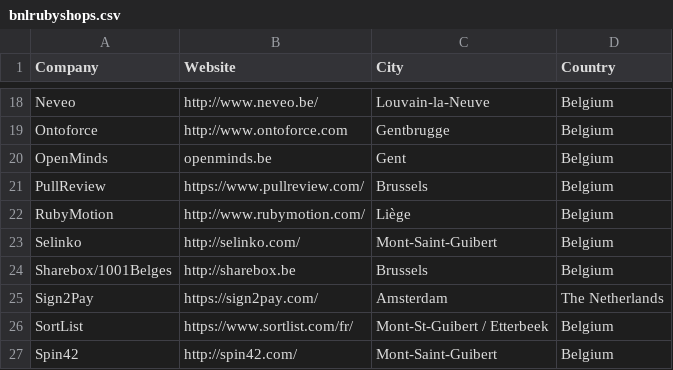
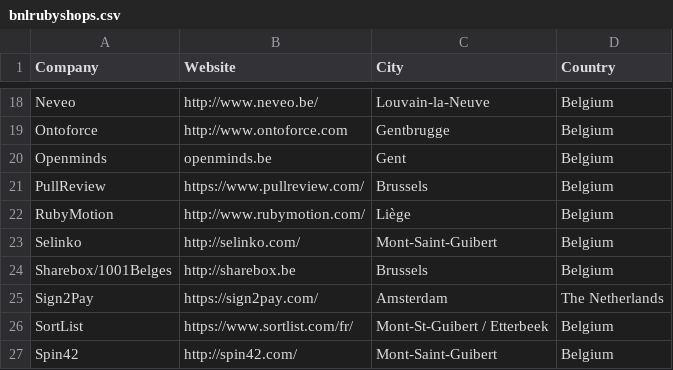
Before and after one commit to brug-be/rubyshops, a CSV file: bnlrubyshops.csv, drawn as a sheet; only a part is shown, gaps mark what is left out.

Commit message:
Fixes typo in Openminds company name

```diff
--- a/bnlrubyshops.csv
+++ b/bnlrubyshops.csv
@@ -19,3 +19,3 @@ Neveo,http://www.neveo.be/,Louvain-la-Neuve,Belgium
 Ontoforce,http://www.ontoforce.com,Gentbrugge,Belgium
-OpenMinds,openminds.be,Gent,Belgium
+Openminds,openminds.be,Gent,Belgium
 PullReview,https://www.pullreview.com/,Brussels,Belgium
```
